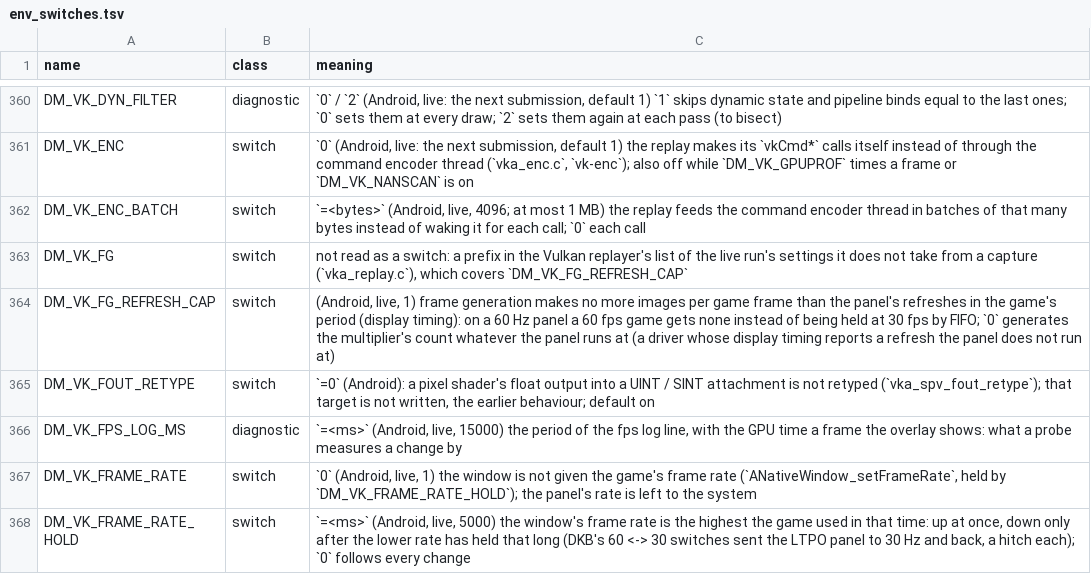
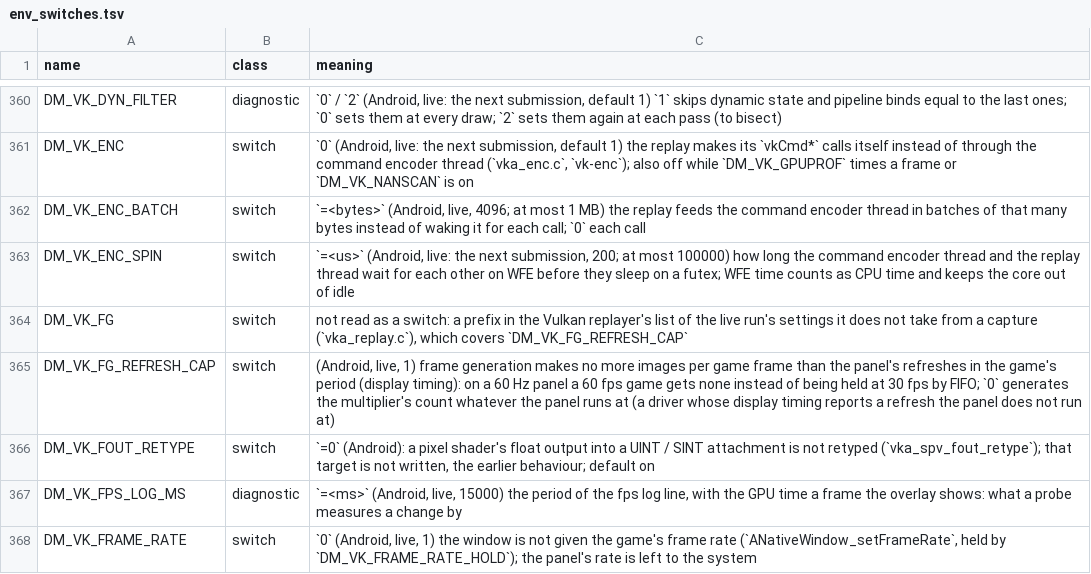
Before and after one commit to ligne12/BananaNative, a TSV file: docs/env_switches.tsv, drawn as a sheet; only a part is shown, gaps mark what is left out; the shorter side is filled out with more unchanged rows; the diff names each change by its address in the sheet, - before the commit and + after, or states it on an @@ line.

```diff
--- a/docs/env_switches.tsv
+++ b/docs/env_switches.tsv
+row 363: DM_VK_ENC_SPIN | switch | `=<us>` (Android, live: the next submission, 200; at most 100000) how long the command encoder thread and the replay thread wait for each other on WFE before they sleep on a futex; WFE time counts as CPU time and keeps the core out of idle
```
Also changed, not shown: 5 other files.
